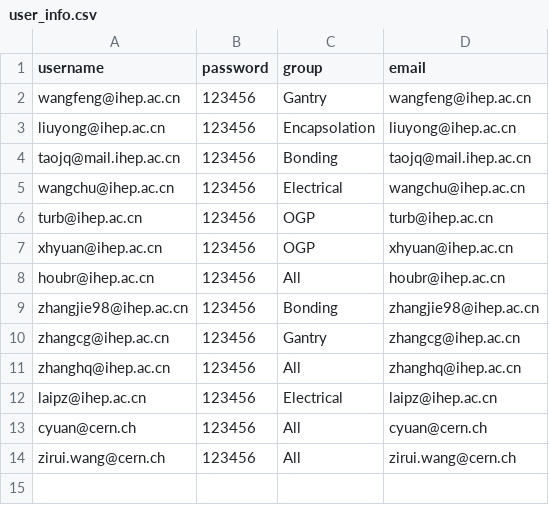
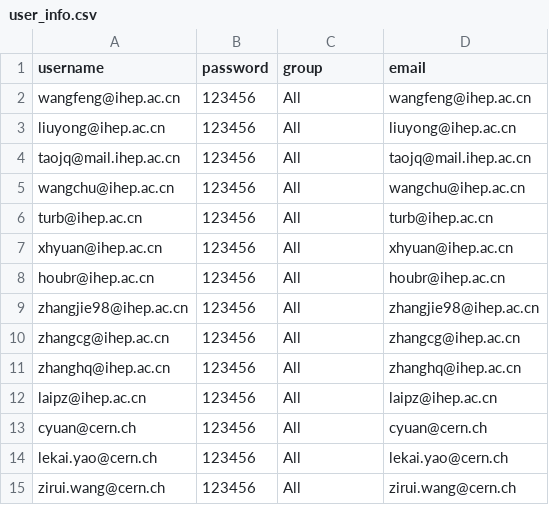
Before and after one commit to vslokenb/HGCAL_WEB_IHEP, a CSV file: user/user_info.csv, drawn as a sheet.

Commit message:
update for deployment on CERN servers

```diff
--- a/user/user_info.csv
+++ b/user/user_info.csv
@@ -1,14 +1,15 @@
 username,password,group,email
-wangfeng@ihep.ac.cn,123456,Gantry,wangfeng@ihep.ac.cn
-liuyong@ihep.ac.cn,123456,Encapsolation,liuyong@ihep.ac.cn
-taojq@mail.ihep.ac.cn,123456,Bonding,taojq@mail.ihep.ac.cn
-wangchu@ihep.ac.cn,123456,Electrical,wangchu@ihep.ac.cn
-turb@ihep.ac.cn,123456,OGP,turb@ihep.ac.cn
-xhyuan@ihep.ac.cn,123456,OGP,xhyuan@ihep.ac.cn
+wangfeng@ihep.ac.cn,123456,All,wangfeng@ihep.ac.cn
+liuyong@ihep.ac.cn,123456,All,liuyong@ihep.ac.cn
+taojq@mail.ihep.ac.cn,123456,All,taojq@mail.ihep.ac.cn
+wangchu@ihep.ac.cn,123456,All,wangchu@ihep.ac.cn
+turb@ihep.ac.cn,123456,All,turb@ihep.ac.cn
+xhyuan@ihep.ac.cn,123456,All,xhyuan@ihep.ac.cn
 houbr@ihep.ac.cn,123456,All,houbr@ihep.ac.cn
-zhangjie98@ihep.ac.cn,123456,Bonding,zhangjie98@ihep.ac.cn
-zhangcg@ihep.ac.cn,123456,Gantry,zhangcg@ihep.ac.cn
+zhangjie98@ihep.ac.cn,123456,All,zhangjie98@ihep.ac.cn
+zhangcg@ihep.ac.cn,123456,All,zhangcg@ihep.ac.cn
 zhanghq@ihep.ac.cn,123456,All,zhanghq@ihep.ac.cn
-laipz@ihep.ac.cn,123456,Electrical,laipz@ihep.ac.cn
+laipz@ihep.ac.cn,123456,All,laipz@ihep.ac.cn
 cyuan@cern.ch,123456,All,cyuan@cern.ch
+lekai.yao@cern.ch,123456,All,lekai.yao@cern.ch
 zirui.wang@cern.ch,123456,All,zirui.wang@cern.ch
```
Also changed, not shown: 2 other files.
